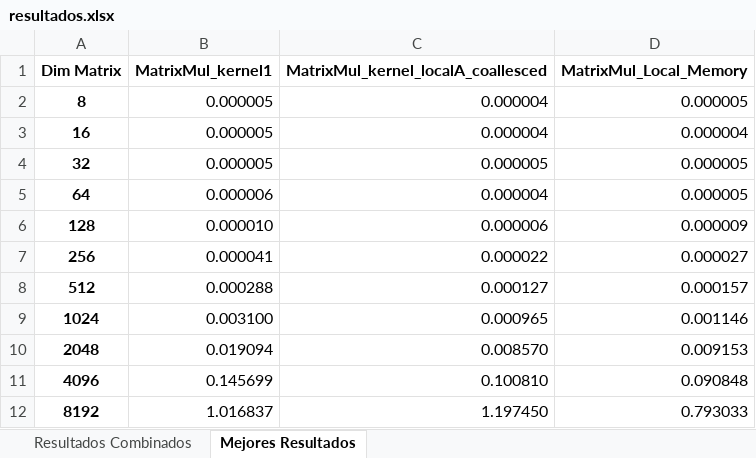
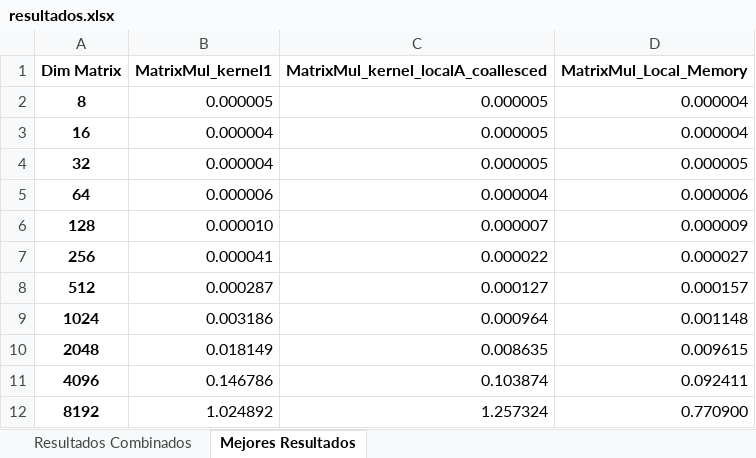
Before and after one commit to MariaOmaechevarria/OPENCL, an Excel workbook: MULTIPLICACION MATRICES/RESULTADOS/Comparacion kernels/MatrixMul_Local_Memory_resultados.xlsx/resultados.xlsx, sheet Mejores Resultados, drawn as a sheet; values as stored, in another font and other column widths than the file's, no borders; the diff names each change by its address in the sheet, - before the commit and + after, or states it on an @@ line.

```diff
--- a/MULTIPLICACION MATRICES/RESULTADOS/Comparacion kernels/MatrixMul_Local_Memory_resultados.xlsx/resultados.xlsx (sheet Mejores Resultados)
+++ b/MULTIPLICACION MATRICES/RESULTADOS/Comparacion kernels/MatrixMul_Local_Memory_resultados.xlsx/resultados.xlsx (sheet Mejores Resultados)
-C2:C3: 0.000004
+C2:C3: 0.000005
-D2 (MatrixMul_Local_Memory): 0.000005
+D2 (MatrixMul_Local_Memory): 0.000004
-B3:B4 (MatrixMul_kernel1): 0.000005
+B3:B4 (MatrixMul_kernel1): 0.000004
-D5 (MatrixMul_Local_Memory): 0.000005
+D5 (MatrixMul_Local_Memory): 0.000006
-C6: 0.000006
+C6: 0.000007
-B8 (MatrixMul_kernel1): 0.000288
+B8 (MatrixMul_kernel1): 0.000287
-B9 (MatrixMul_kernel1): 0.003100
+B9 (MatrixMul_kernel1): 0.003186
-C9: 0.000965
+C9: 0.000964
-D9 (MatrixMul_Local_Memory): 0.001146
+D9 (MatrixMul_Local_Memory): 0.001148
-B10 (MatrixMul_kernel1): 0.019094
+B10 (MatrixMul_kernel1): 0.018149
-C10: 0.008570
+C10: 0.008635
-D10 (MatrixMul_Local_Memory): 0.009153
+D10 (MatrixMul_Local_Memory): 0.009615
-B11 (MatrixMul_kernel1): 0.145699
+B11 (MatrixMul_kernel1): 0.146786
-C11: 0.100810
+C11: 0.103874
-D11 (MatrixMul_Local_Memory): 0.090848
+D11 (MatrixMul_Local_Memory): 0.092411
-B12 (MatrixMul_kernel1): 1.016837
+B12 (MatrixMul_kernel1): 1.024892
-C12: 1.197450
+C12: 1.257324
-D12 (MatrixMul_Local_Memory): 0.793033
+D12 (MatrixMul_Local_Memory): 0.770900
```
Also changed, not shown: sheet Resultados Combinados, 8 other files.
